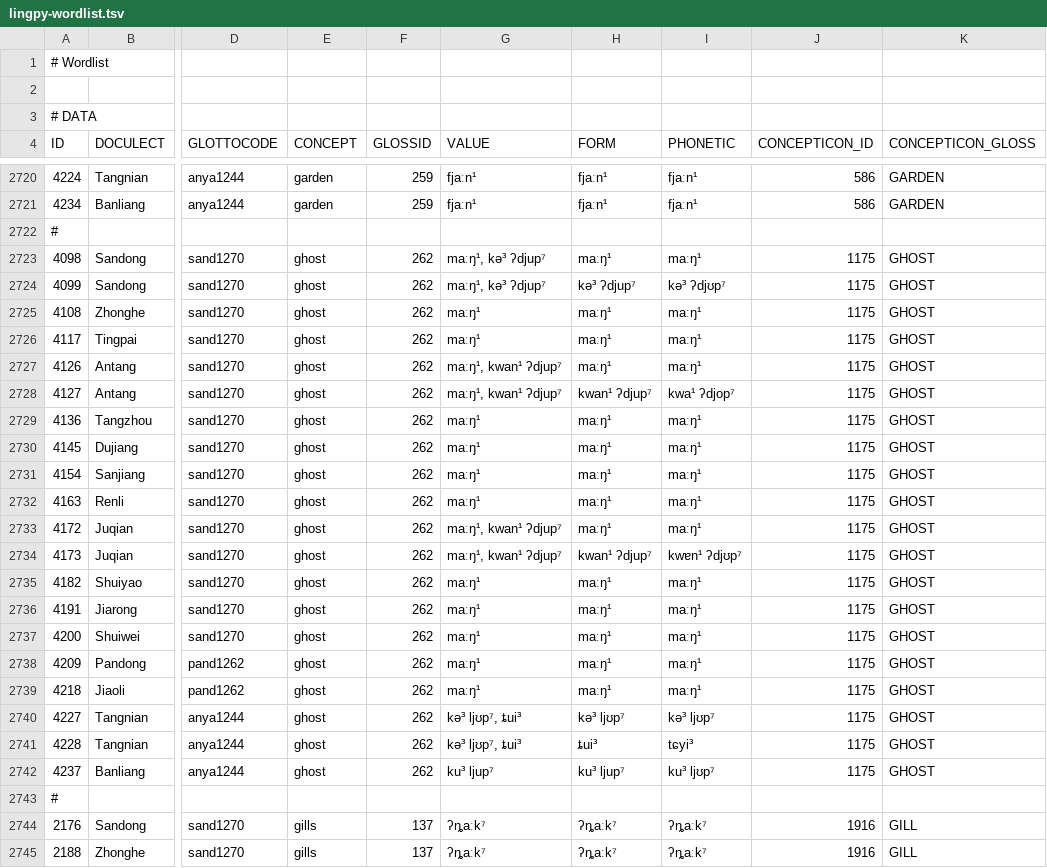
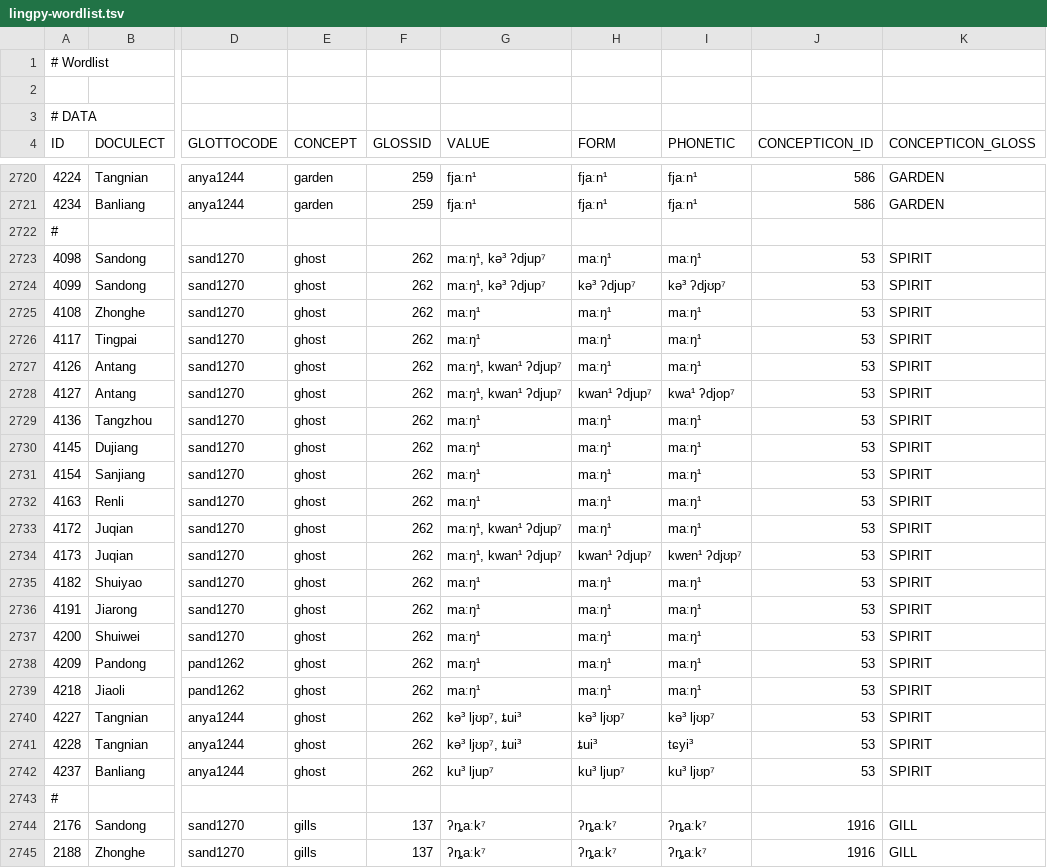
Before and after one commit to lexibank/castrosui, a TSV file: raw/lingpy-wordlist.tsv, drawn as a sheet; only a part is shown, gaps mark what is left out; the diff covers the shown part only; the diff names each change by its address in the sheet, - before the commit and + after, or states it on an @@ line.

```diff
--- a/raw/lingpy-wordlist.tsv
+++ b/raw/lingpy-wordlist.tsv
-J2723:J2742 (CONCEPTICON_ID): 1175
+J2723:J2742 (CONCEPTICON_ID): 53
-K2723:K2742 (CONCEPTICON_GLOSS): GHOST
+K2723:K2742 (CONCEPTICON_GLOSS): SPIRIT
```
Also changed, not shown: 112 edited cells elsewhere in this file, cldf/parameters.csv, 5 other files.
